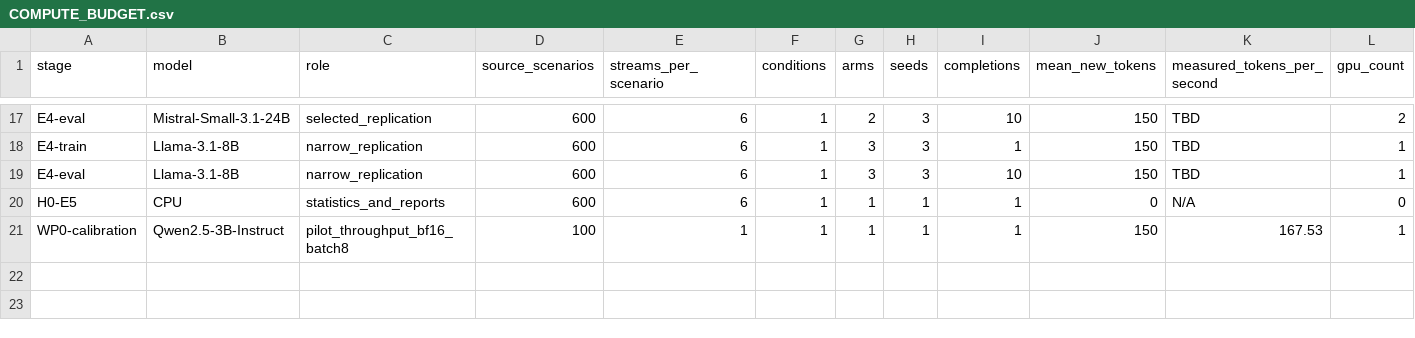
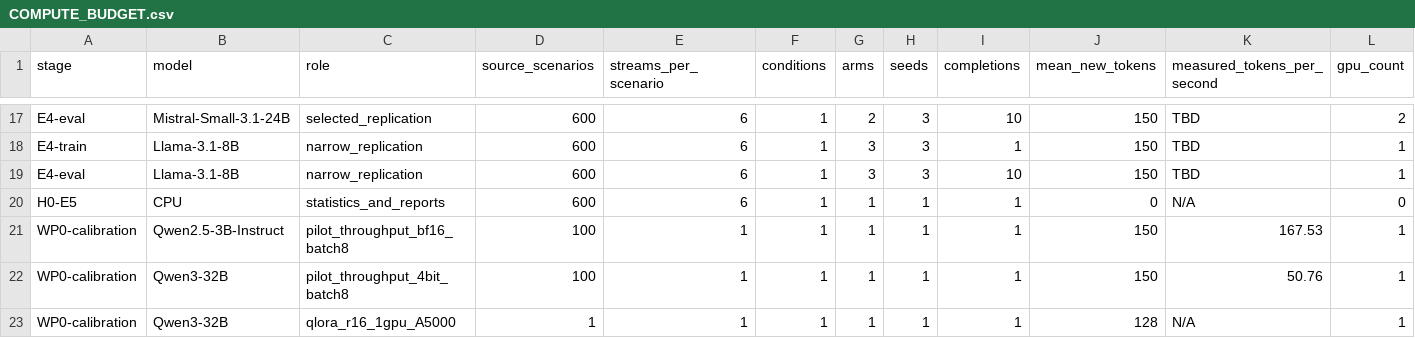
Before and after one commit to sdannyvi/K-project, a CSV file: cluster/COMPUTE_BUDGET.csv, drawn as a sheet; only a part is shown, gaps mark what is left out; rows hold the shown columns only; the diff names each change by its address in the sheet, - before the commit and + after, or states it on an @@ line.

```diff
--- a/cluster/COMPUTE_BUDGET.csv
+++ b/cluster/COMPUTE_BUDGET.csv
+row 22: WP0-calibration | Qwen3-32B | pilot_throughput_4bit_batch8 | 100 | 1 | 1 | 1 | 1 | 1 | 150 | 50.76 | 1
+row 23: WP0-calibration | Qwen3-32B | qlora_r16_1gpu_A5000 | 1 | 1 | 1 | 1 | 1 | 1 | 128 | N/A | 1
```
Also changed, not shown: 1 other file.
